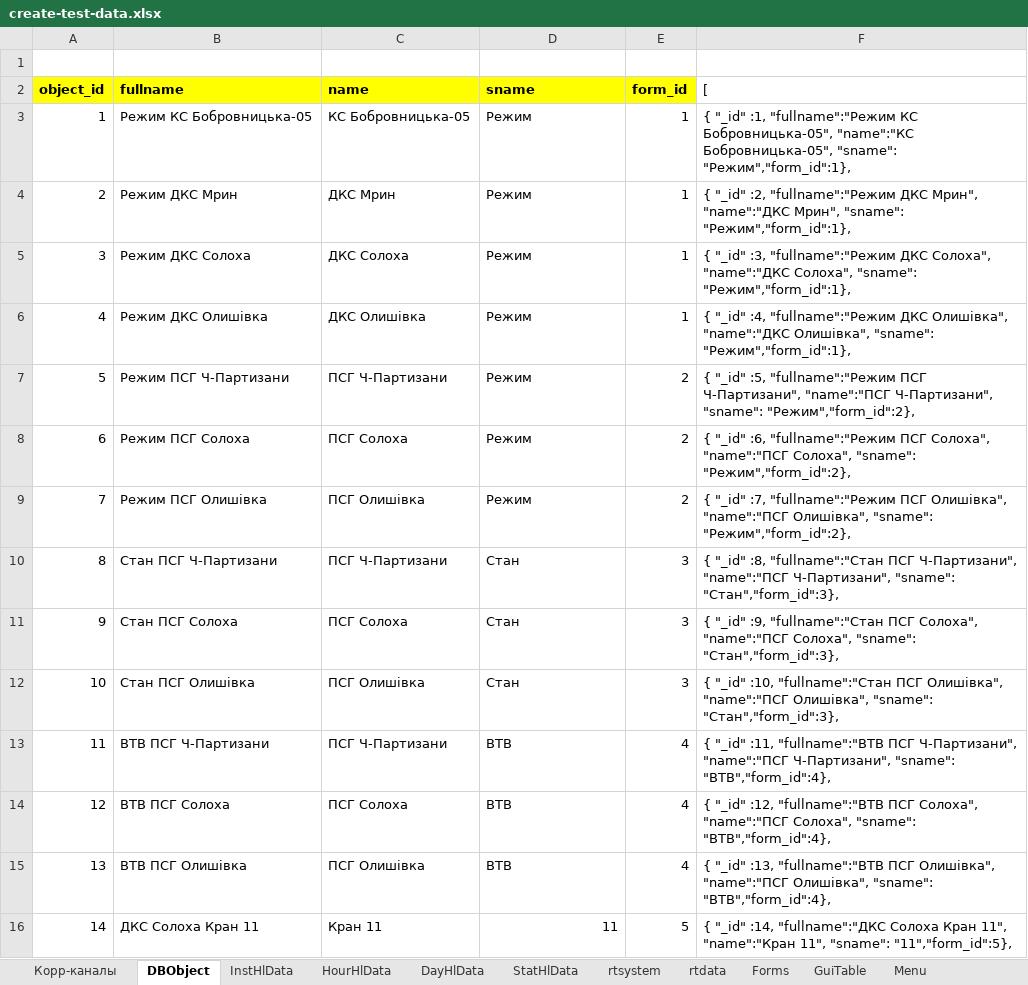
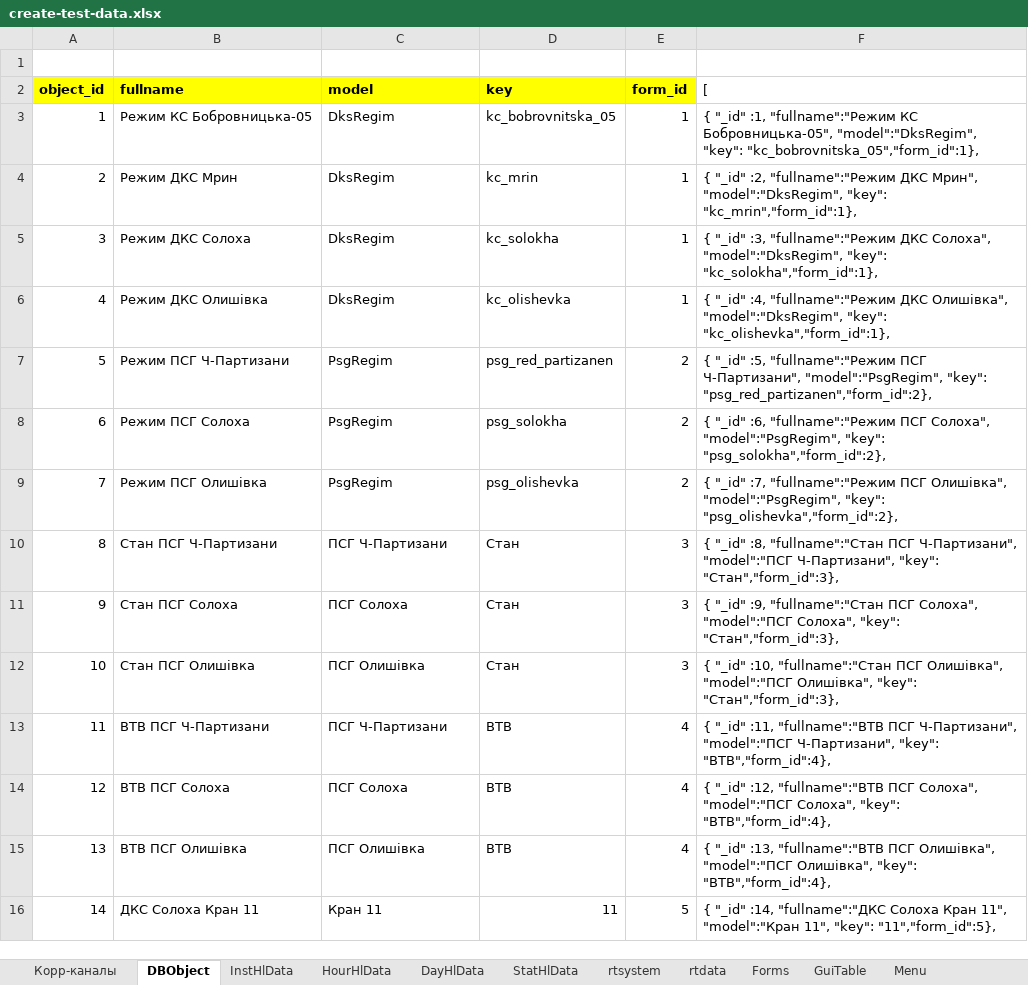
Before and after one commit to alehandro-777/oask-gtp-webapi, an Excel workbook: xls/create-test-data.xlsx, sheet DBObject, drawn as a sheet; values as stored, in another font and other column widths than the file's, no borders; the diff names each change by its address in the sheet, - before the commit and + after, or states it on an @@ line.

```diff
--- a/xls/create-test-data.xlsx (sheet DBObject)
+++ b/xls/create-test-data.xlsx (sheet DBObject)
-C2: name
+C2: model
-D2: sname
+D2: key
-C3 (model): КС Бобровницька-05
+C3 (model): DksRegim
-D3 (key): Режим
+D3 (key): kc_bobrovnitska_05
-F3 ([): …КС Бобровницька-05", "name":"КС Бобровницька-05", "sname": "Режим","form_id":1},
+F3 ([): …КС Бобровницька-05", "model":"DksRegim", "key": "kc_bobrovnitska_05","form_id":1},
-C4 (model): ДКС Мрин
+C4 (model): DksRegim
-D4 (key): Режим
+D4 (key): kc_mrin
-F4 ([): …ДКС Мрин", "name":"ДКС Мрин", "sname": "Режим","form_id":1},
+F4 ([): …ДКС Мрин", "model":"DksRegim", "key": "kc_mrin","form_id":1},
-C5 (model): ДКС Солоха
+C5 (model): DksRegim
-D5 (key): Режим
+D5 (key): kc_solokha
-F5 ([): …ДКС Солоха", "name":"ДКС Солоха", "sname": "Режим","form_id":1},
+F5 ([): …ДКС Солоха", "model":"DksRegim", "key": "kc_solokha","form_id":1},
-C6 (model): ДКС Олишівка
+C6 (model): DksRegim
-D6 (key): Режим
+D6 (key): kc_olishevka
-F6 ([): …ДКС Олишівка", "name":"ДКС Олишівка", "sname": "Режим","form_id":1},
+F6 ([): …ДКС Олишівка", "model":"DksRegim", "key": "kc_olishevka","form_id":1},
-C7 (model): ПСГ Ч-Партизани
+C7 (model): PsgRegim
-D7 (key): Режим
+D7 (key): psg_red_partizanen
-F7 ([): …ПСГ Ч-Партизани", "name":"ПСГ Ч-Партизани", "sname": "Режим","form_id":2},
+F7 ([): …ПСГ Ч-Партизани", "model":"PsgRegim", "key": "psg_red_partizanen","form_id":2},
-C8 (model): ПСГ Солоха
+C8 (model): PsgRegim
-D8 (key): Режим
+D8 (key): psg_solokha
-F8 ([): …ПСГ Солоха", "name":"ПСГ Солоха", "sname": "Режим","form_id":2},
+F8 ([): …ПСГ Солоха", "model":"PsgRegim", "key": "psg_solokha","form_id":2},
-C9 (model): ПСГ Олишівка
+C9 (model): PsgRegim
-D9 (key): Режим
+D9 (key): psg_olishevka
-F9 ([): …ПСГ Олишівка", "name":"ПСГ Олишівка", "sname": "Режим","form_id":2},
+F9 ([): …ПСГ Олишівка", "model":"PsgRegim", "key": "psg_olishevka","form_id":2},
-F10 ([): …ПСГ Ч-Партизани", "name":"ПСГ Ч-Партизани", "sname": "Стан","form_id":3},
+F10 ([): …ПСГ Ч-Партизани", "model":"ПСГ Ч-Партизани", "key": "Стан","form_id":3},
-F11 ([): …ПСГ Солоха", "name":"ПСГ Солоха", "sname": "Стан","form_id":3},
+F11 ([): …ПСГ Солоха", "model":"ПСГ Солоха", "key": "Стан","form_id":3},
-F12 ([): …ПСГ Олишівка", "name":"ПСГ Олишівка", "sname": "Стан","form_id":3},
+F12 ([): …ПСГ Олишівка", "model":"ПСГ Олишівка", "key": "Стан","form_id":3},
-F13 ([): …ПСГ Ч-Партизани", "name":"ПСГ Ч-Партизани", "sname": "ВТВ","form_id":4},
+F13 ([): …ПСГ Ч-Партизани", "model":"ПСГ Ч-Партизани", "key": "ВТВ","form_id":4},
-F14 ([): …ПСГ Солоха", "name":"ПСГ Солоха", "sname": "ВТВ","form_id":4},
+F14 ([): …ПСГ Солоха", "model":"ПСГ Солоха", "key": "ВТВ","form_id":4},
-F15 ([): …ПСГ Олишівка", "name":"ПСГ Олишівка", "sname": "ВТВ","form_id":4},
+F15 ([): …ПСГ Олишівка", "model":"ПСГ Олишівка", "key": "ВТВ","form_id":4},
-F16 ([): …Кран 11", "name":"Кран 11", "sname": "11","form_id":5},
+F16 ([): …Кран 11", "model":"Кран 11", "key": "11","form_id":5},
```
Also changed, not shown: sheet GuiTable, hidden cells, 4 other files.
